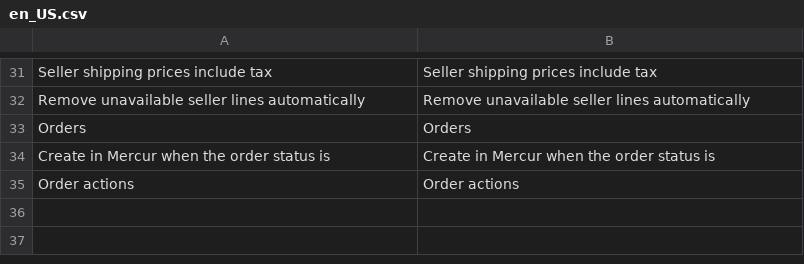
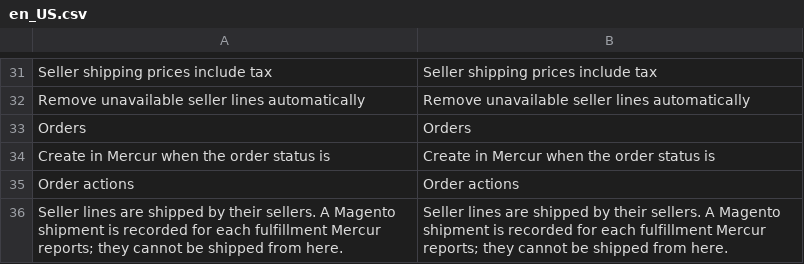
Before and after one commit to mercurjs/magento2-connector, a CSV file: Connector/i18n/en_US.csv, drawn as a sheet; only a part is shown, gaps mark what is left out.

Commit message:
feat(connector): leave seller lines to the sellers when shipping in Magento
Nothing stopped a Magento admin, or the REST ship endpoint, from
shipping a seller's lines, which then clashed with the shipments the
connector records for the seller's fulfillments. Seller lines now report
locked_do_ship, the flag every shipping surface checks, while the
connector lifts the lock around its own shipment creation. Order state is
resolved with the lock lifted too, so an invoiced order stays in
Processing until the sellers have shipped. Off switch under
Stores > Configuration > Mercur > Orders.

```diff
--- a/Connector/i18n/en_US.csv
+++ b/Connector/i18n/en_US.csv
@@ -35 +35,2 @@
 "Order actions","Order actions"
+"Seller lines are shipped by their sellers. A Magento shipment is recorded for each fulfillment Mercur reports; they cannot be shipped from here.","Seller lines are shipped by their sellers. A Magento shipment is recorded for each fulfillment Mercur reports; they cannot be shipped from here."
```
Also changed, not shown: 14 other files.
